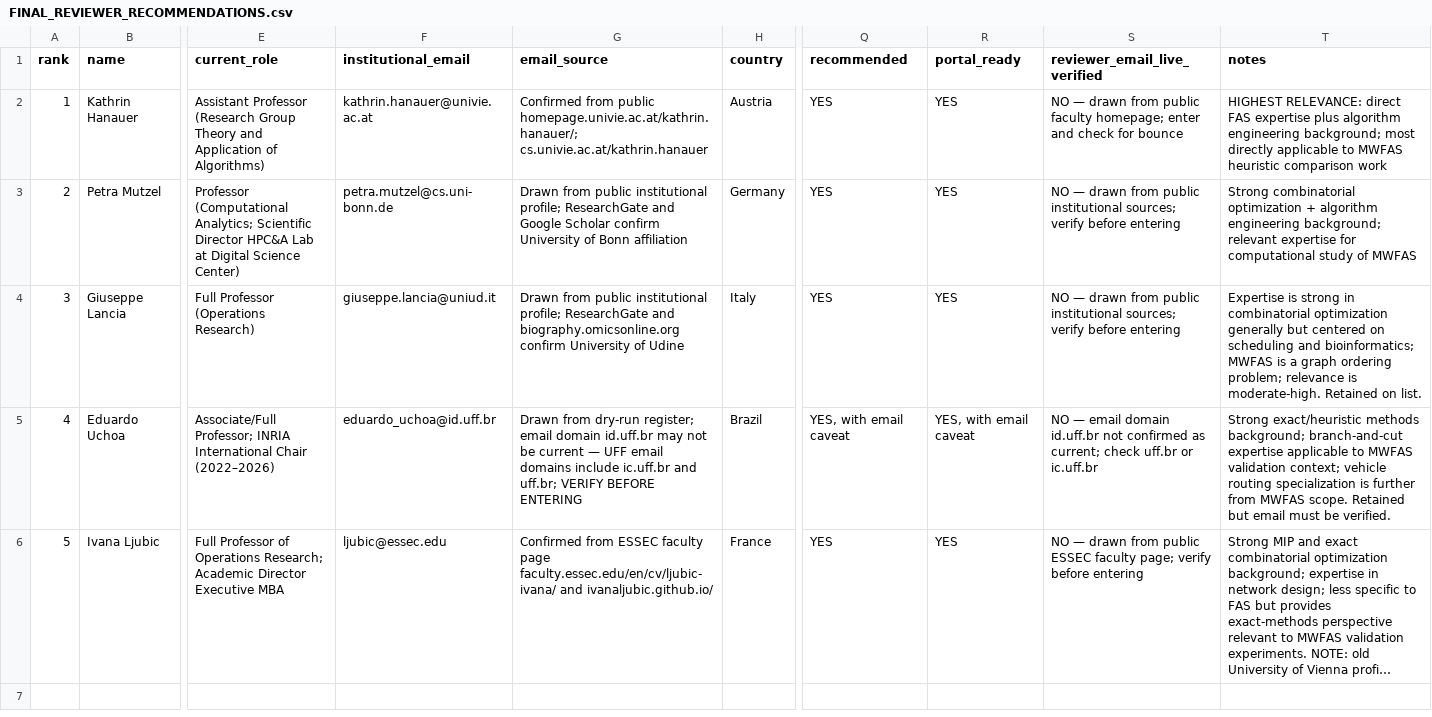
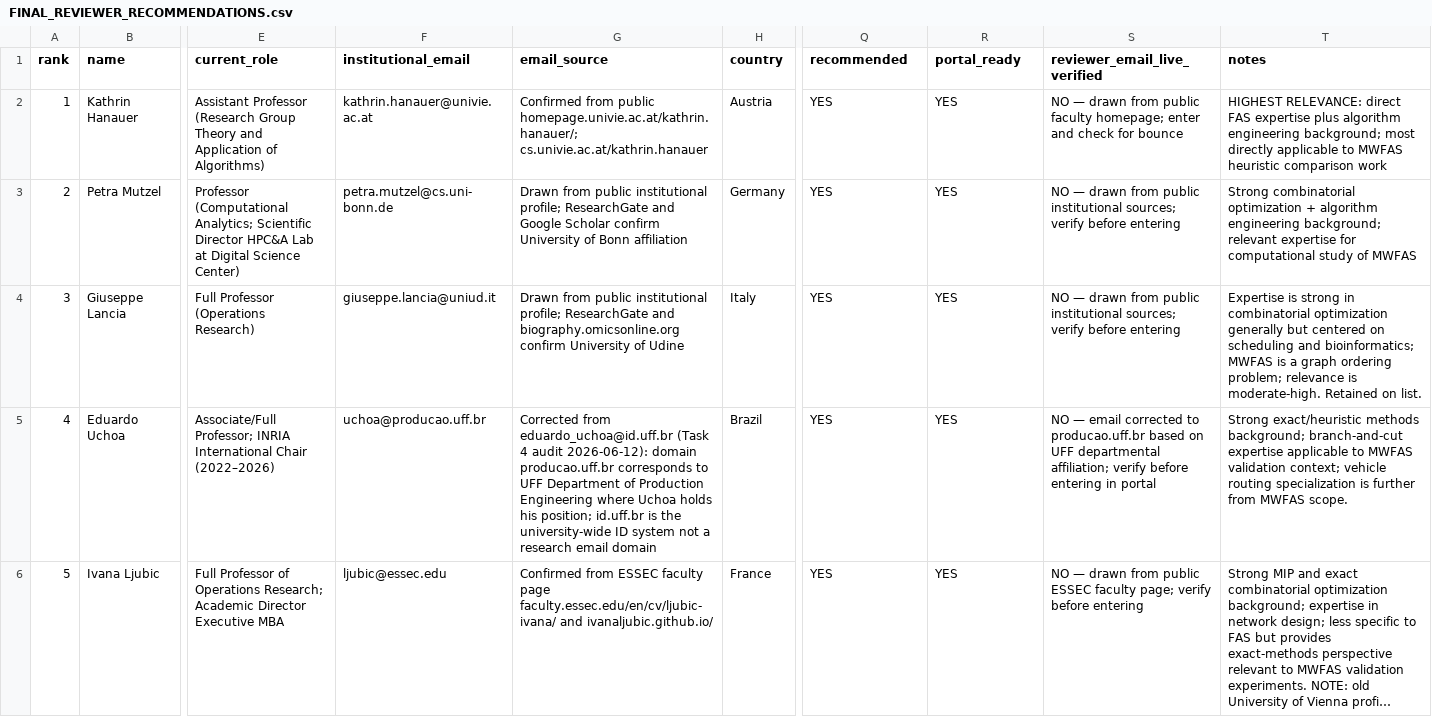
Before and after one commit to SoroushVahidi/minimum-weighted-fas-heuristics, a CSV file: docs/coap_submission_freeze_20260612/FINAL_REVIEWER_RECOMMENDATIONS.csv, drawn as a sheet; only a part is shown, gaps mark what is left out; long unchanged cells end in …; the diff names each change by its address in the sheet, - before the commit and + after, or states it on an @@ line.

```diff
--- a/docs/coap_submission_freeze_20260612/FINAL_REVIEWER_RECOMMENDATIONS.csv
+++ b/docs/coap_submission_freeze_20260612/FINAL_REVIEWER_RECOMMENDATIONS.csv
-F5 (institutional_email): eduardo_uchoa@id.uff.br
+F5 (institutional_email): uchoa@producao.uff.br
-G5 (email_source): Drawn from dry-run register; email domain id.uff.br may not be current — UFF email domains include ic.uff.br and uff.br; VERIFY BEFORE ENTERING
+G5 (email_source): Corrected from eduardo_uchoa@id.uff.br (Task 4 audit 2026-06-12): domain producao.uff.br corresponds to UFF Department of Production Engineering where Uchoa holds his position; id.uff.br is the university-wide ID system not a research email domain
-Q5 (recommended): YES, with email caveat
+Q5 (recommended): YES
-R5 (portal_ready): YES, with email caveat
+R5 (portal_ready): YES
-S5 (reviewer_email_live_verified): …— email domain id.uff.br not confirmed as current; check uff.br or ic.uff.br
+S5 (reviewer_email_live_verified): …— email corrected to producao.uff.br based on UFF departmental affiliation; verify before entering in portal
-T5 (notes): …MWFAS scope. Retained but email must be verified.
+T5 (notes): …MWFAS scope.
```
Also changed, not shown: 17 other files.
